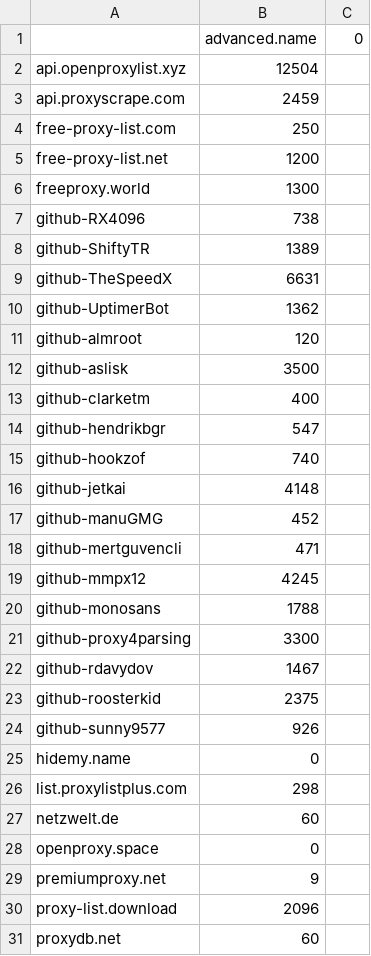
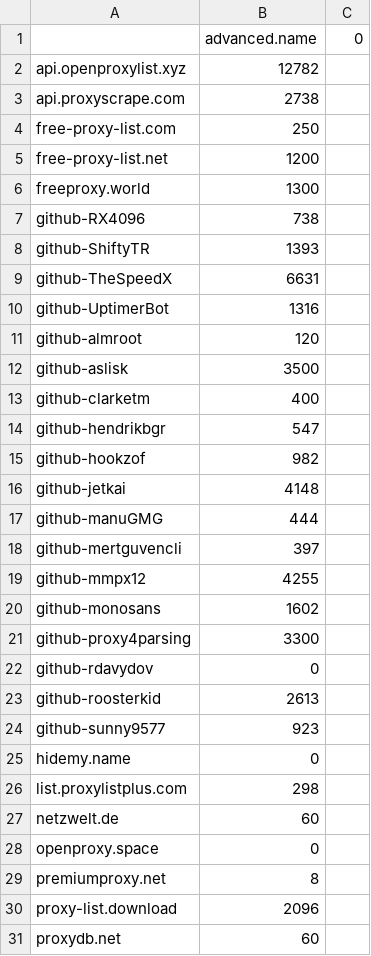
Before and after one commit to tahaluindo/Free-Proxies, a CSV file: proxies/provider.csv, drawn as a sheet; only a part is shown; the diff covers the shown part only.

```diff
--- a/proxies/provider.csv
+++ b/proxies/provider.csv
@@ -1,4 +1,4 @@
 ;advanced.name;0
-api.openproxylist.xyz;12504
-api.proxyscrape.com;2459
+api.openproxylist.xyz;12782
+api.proxyscrape.com;2738
 free-proxy-list.com;250
@@ -7,5 +7,5 @@ freeproxy.world;1300
 github-RX4096;738
-github-ShiftyTR;1389
+github-ShiftyTR;1393
 github-TheSpeedX;6631
-github-UptimerBot;1362
+github-UptimerBot;1316
 github-almroot;120
@@ -14,12 +14,12 @@ github-clarketm;400
 github-hendrikbgr;547
-github-hookzof;740
+github-hookzof;982
 github-jetkai;4148
-github-manuGMG;452
-github-mertguvencli;471
-github-mmpx12;4245
-github-monosans;1788
+github-manuGMG;444
+github-mertguvencli;397
+github-mmpx12;4255
+github-monosans;1602
 github-proxy4parsing;3300
-github-rdavydov;1467
-github-roosterkid;2375
-github-sunny9577;926
+github-rdavydov;0
+github-roosterkid;2613
+github-sunny9577;923
 hidemy.name;0
@@ -28,3 +28,3 @@ netzwelt.de;60
 openproxy.space;0
-premiumproxy.net;9
+premiumproxy.net;8
 proxy-list.download;2096
```
Also changed, not shown: 2 edited cells elsewhere in this file, proxies/excluded.csv, proxies/misconfigured.csv, 16 other files.
